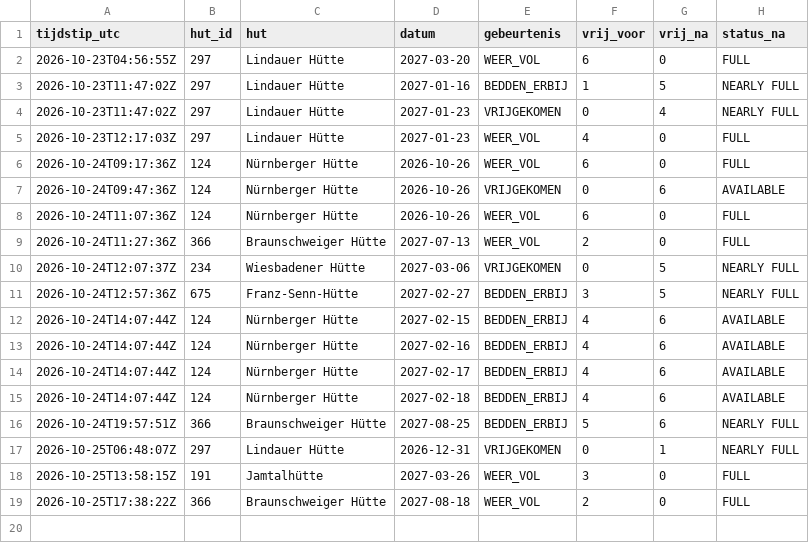
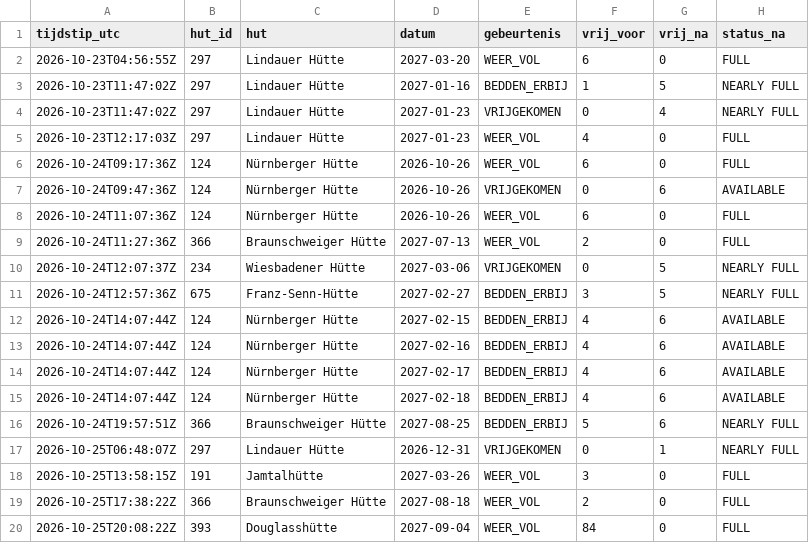
Before and after one commit to A28zesletters/hutradar, a CSV file: data/events.csv, drawn as a sheet; the diff names each change by its address in the sheet, - before the commit and + after, or states it on an @@ line.

```diff
--- a/data/events.csv
+++ b/data/events.csv
+row 20: 2026-10-25T20:08:22Z | 393 | Douglasshütte | 2027-09-04 | WEER_VOL | 84 | 0 | FULL
```
Also changed, not shown: data/runs.csv, 2 other files.
